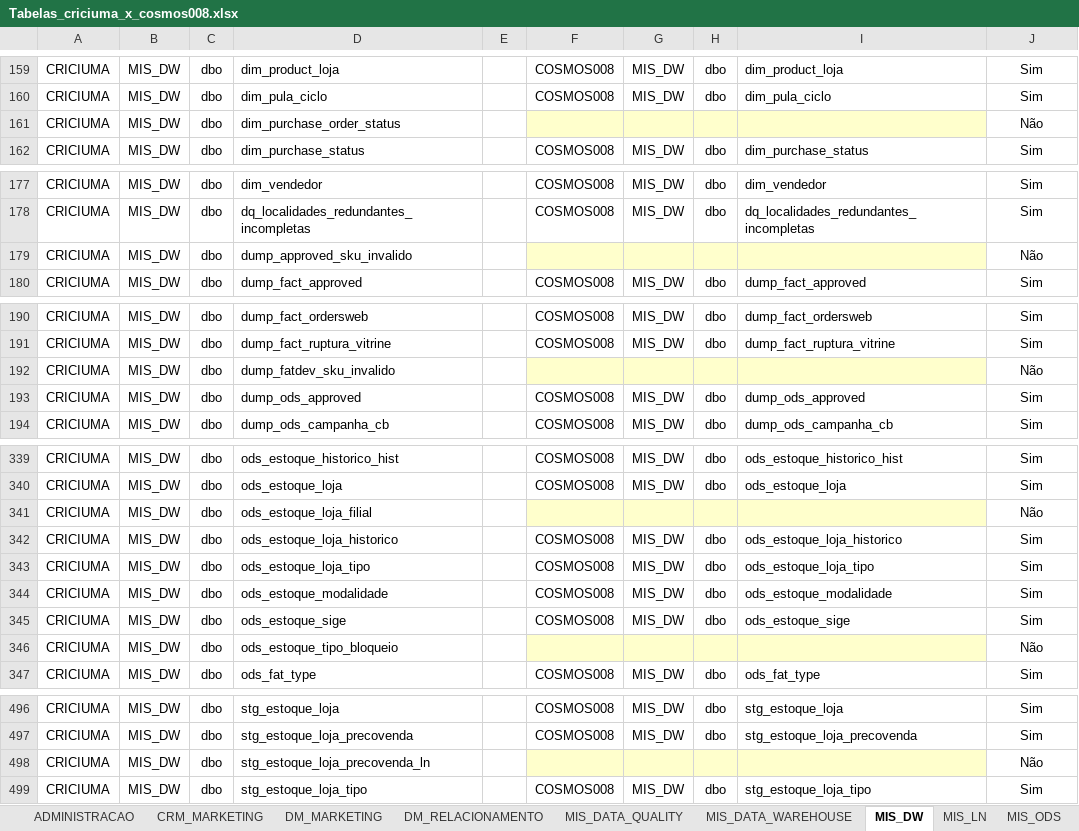
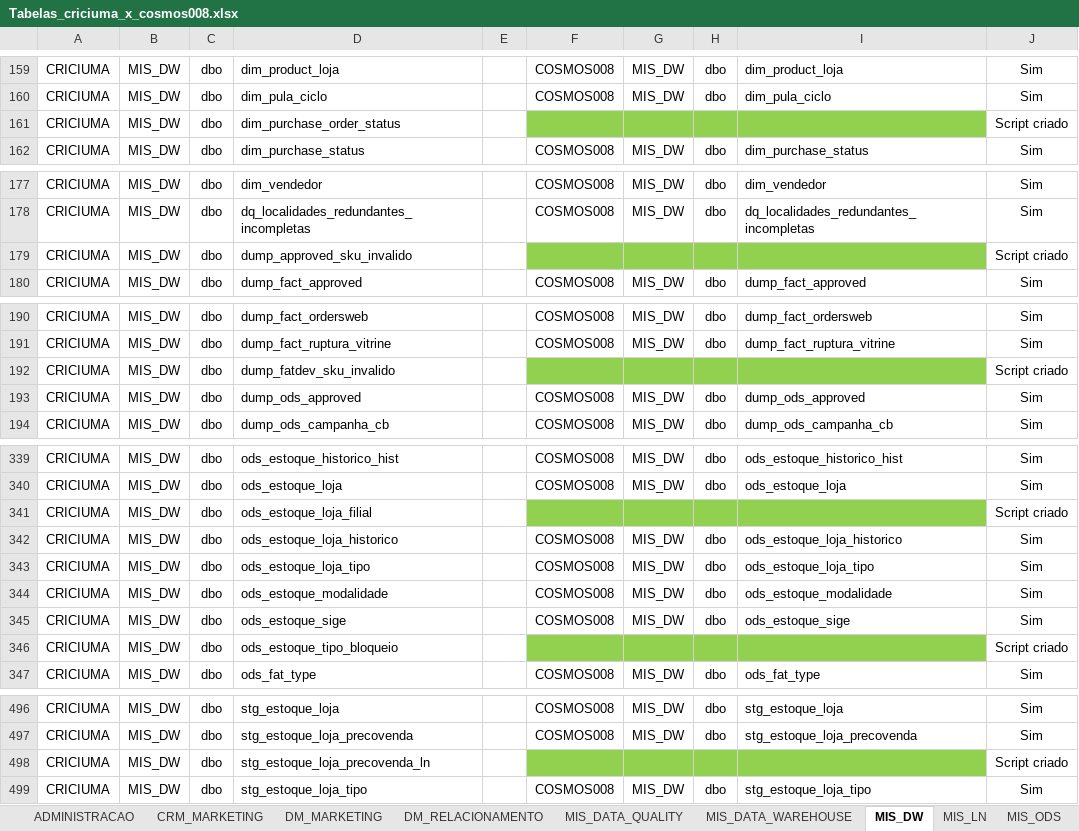
Before and after one commit to patricknaka/Nova, an Excel workbook: Documentação/Tabelas_criciuma_x_cosmos008.xlsx, sheet MIS_DW, drawn as a sheet; only a part is shown, gaps mark what is left out; values as stored, in another font and other column widths than the file's, no borders; the diff covers the shown part only; the diff names each change by its address in the sheet, - before the commit and + after, or states it on an @@ line.

```diff
--- a/Documentação/Tabelas_criciuma_x_cosmos008.xlsx (sheet MIS_DW)
+++ b/Documentação/Tabelas_criciuma_x_cosmos008.xlsx (sheet MIS_DW)
-F161:I161 fill: #FFFFCC
+F161:I161 fill: #92D050
-J161: Não
+J161: Script criado
-F179:I179 fill: #FFFFCC
+F179:I179 fill: #92D050
-J179: Não
+J179: Script criado
-F192:I192 fill: #FFFFCC
+F192:I192 fill: #92D050
-J192: Não
+J192: Script criado
-F341:I341 fill: #FFFFCC
+F341:I341 fill: #92D050
-J341: Não
+J341: Script criado
-F346:I346 fill: #FFFFCC
+F346:I346 fill: #92D050
-J346: Não
+J346: Script criado
-F498:I498 fill: #FFFFCC
+F498:I498 fill: #92D050
-J498: Não
+J498: Script criado
```
Also changed, not shown: 1 edited cell and cell formats elsewhere in this sheet, sheet MIS_ODS, sheet MIS_STAGING, formulas that keep their value.
